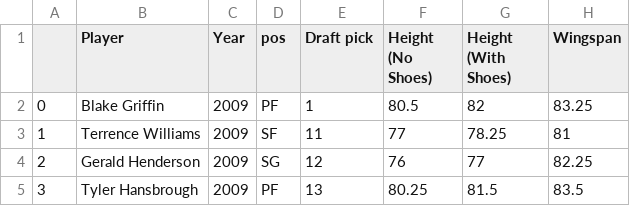
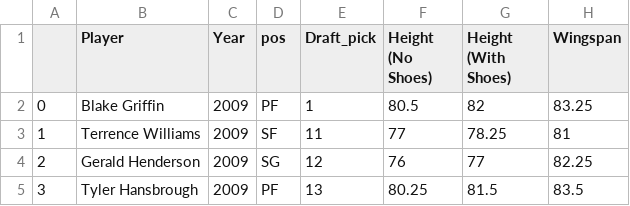
Before and after one commit to matsukiyuma/InfoVis2021, a CSV file: W12/nba_draft_combine_all_years.csv, drawn as a sheet; only a part is shown; the diff names each change by its address in the sheet, - before the commit and + after, or states it on an @@ line.

Commit message:
W12_2

```diff
--- a/W12/nba_draft_combine_all_years.csv
+++ b/W12/nba_draft_combine_all_years.csv
-E1: Draft pick
+E1: Draft_pick
```
